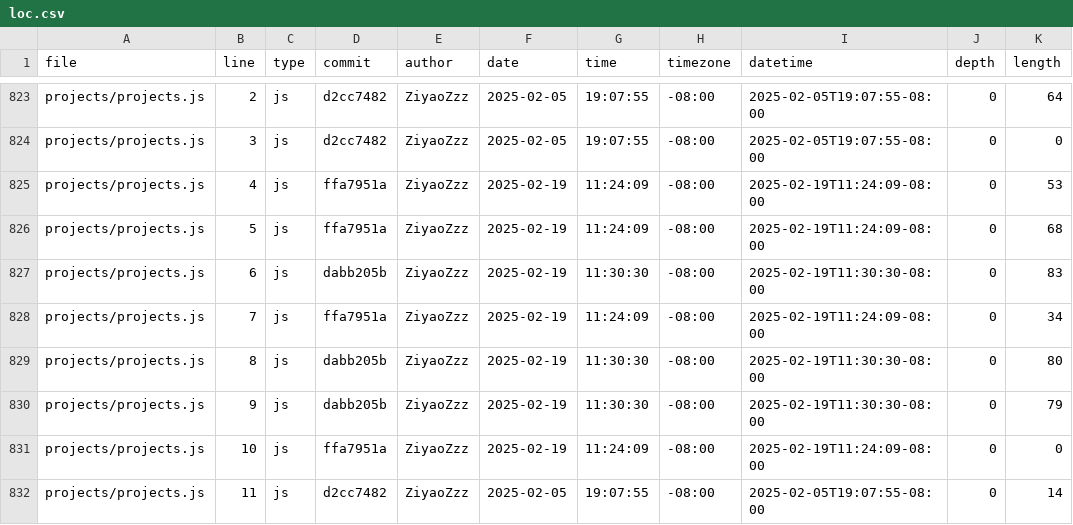
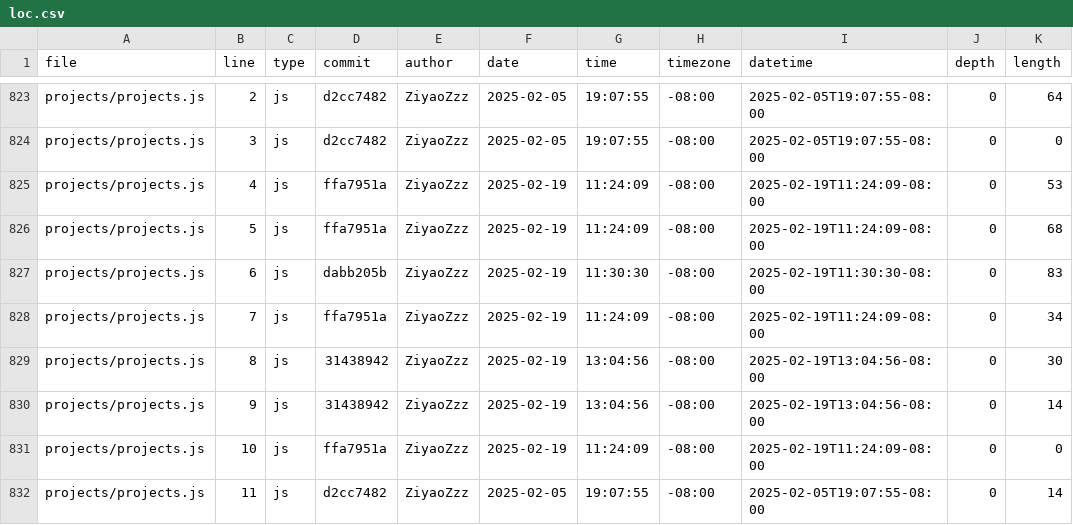
Before and after one commit to ZiyaoZzz/ZiyaoZhouPortfolio, a CSV file: meta/loc.csv, drawn as a sheet; only a part is shown, gaps mark what is left out.

```diff
--- a/meta/loc.csv
+++ b/meta/loc.csv
@@ -828,4 +828,4 @@ projects/projects.js,6,js,dabb205b,ZiyaoZzz,2025-02-19,11:30:30,-08:00,2025-02-1
 projects/projects.js,7,js,ffa7951a,ZiyaoZzz,2025-02-19,11:24:09,-08:00,2025-02-19T11:24:09-08:00,0,34
-projects/projects.js,8,js,dabb205b,ZiyaoZzz,2025-02-19,11:30:30,-08:00,2025-02-19T11:30:30-08:00,0,80
-projects/projects.js,9,js,dabb205b,ZiyaoZzz,2025-02-19,11:30:30,-08:00,2025-02-19T11:30:30-08:00,0,79
+projects/projects.js,8,js,31438942,ZiyaoZzz,2025-02-19,13:04:56,-08:00,2025-02-19T13:04:56-08:00,0,30
+projects/projects.js,9,js,31438942,ZiyaoZzz,2025-02-19,13:04:56,-08:00,2025-02-19T13:04:56-08:00,0,14
 projects/projects.js,10,js,ffa7951a,ZiyaoZzz,2025-02-19,11:24:09,-08:00,2025-02-19T11:24:09-08:00,0,0
```
